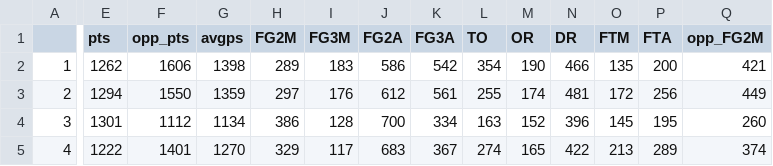
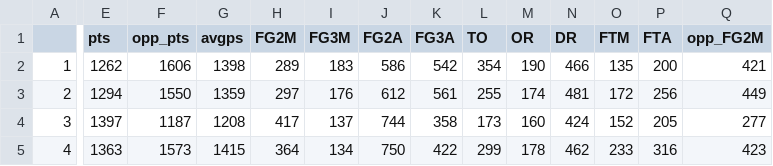
Before and after one commit to serra/bball, a CSV file: stats/heren_2018-2019_regseas_team_totals.csv, drawn as a sheet; only a part is shown, gaps mark what is left out; the diff covers the shown part only; the diff names each change by its address in the sheet, - before the commit and + after, or states it on an @@ line.

```diff
--- a/stats/heren_2018-2019_regseas_team_totals.csv
+++ b/stats/heren_2018-2019_regseas_team_totals.csv
-E4 (pts): 1301
+E4 (pts): 1397
-F4 (opp_pts): 1112
+F4 (opp_pts): 1187
-G4 (avgps): 1134
+G4 (avgps): 1208
-H4 (FG2M): 386
+H4 (FG2M): 417
-I4 (FG3M): 128
+I4 (FG3M): 137
-J4 (FG2A): 700
+J4 (FG2A): 744
-K4 (FG3A): 334
+K4 (FG3A): 358
-L4 (TO): 163
+L4 (TO): 173
-M4 (OR): 152
+M4 (OR): 160
-N4 (DR): 396
+N4 (DR): 424
-O4 (FTM): 145
+O4 (FTM): 152
-P4 (FTA): 195
+P4 (FTA): 205
-Q4 (opp_FG2M): 260
+Q4 (opp_FG2M): 277
-E5 (pts): 1222
+E5 (pts): 1363
-F5 (opp_pts): 1401
+F5 (opp_pts): 1573
-G5 (avgps): 1270
+G5 (avgps): 1415
-H5 (FG2M): 329
+H5 (FG2M): 364
-I5 (FG3M): 117
+I5 (FG3M): 134
-J5 (FG2A): 683
+J5 (FG2A): 750
-K5 (FG3A): 367
+K5 (FG3A): 422
-L5 (TO): 274
+L5 (TO): 299
-M5 (OR): 165
+M5 (OR): 178
-N5 (DR): 422
+N5 (DR): 462
-O5 (FTM): 213
+O5 (FTM): 233
-P5 (FTA): 289
+P5 (FTA): 316
-Q5 (opp_FG2M): 374
+Q5 (opp_FG2M): 423
```
Also changed, not shown: 73 edited cells elsewhere in this file, stats/heren_2018-2019_regseas_advanced_team_stats.csv, stats/heren_2018-2019_regseas_advanced_team_stats_google.csv, 24 other files.
